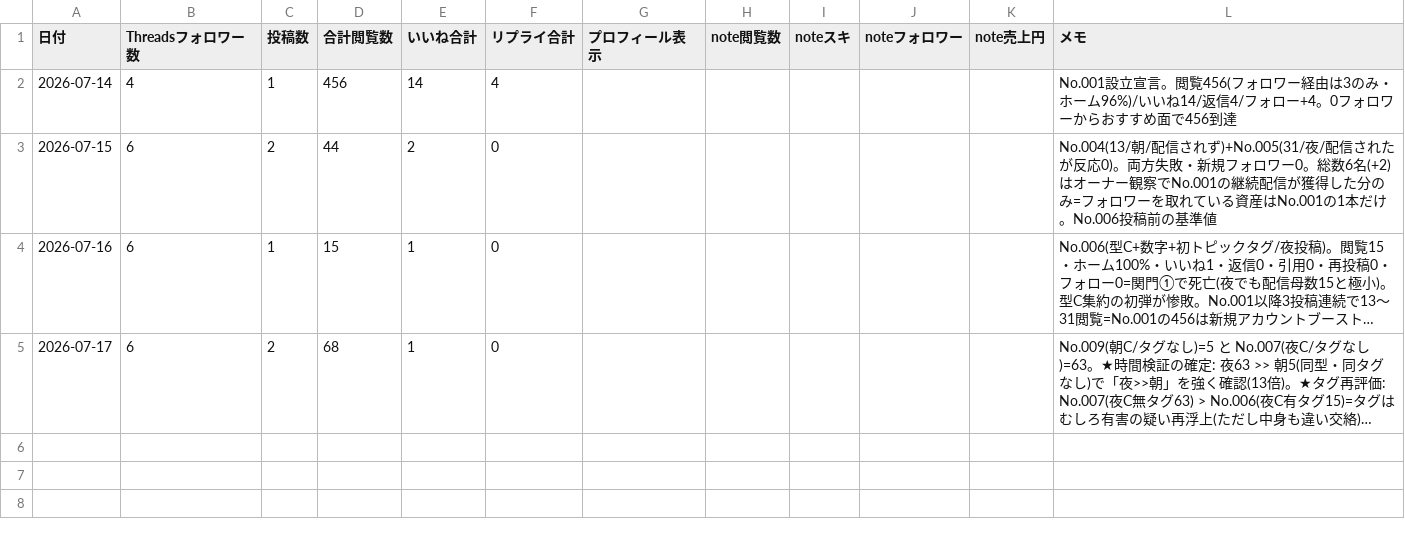
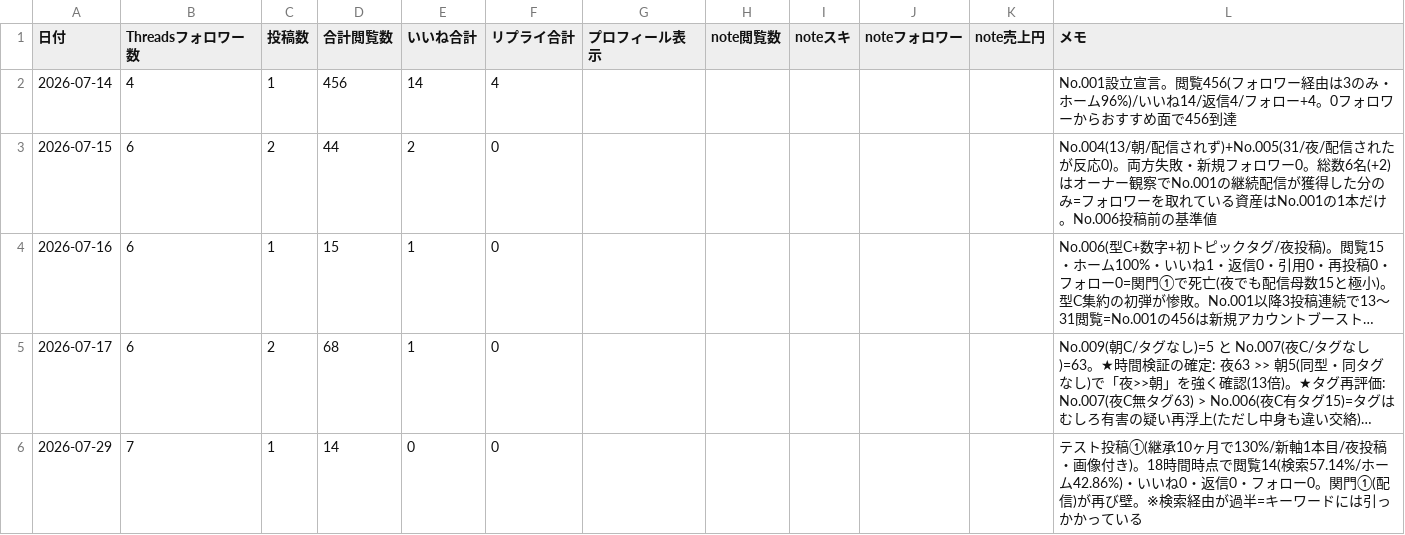
Before and after one commit to fbanxie-max/-, a CSV file: office/30_分析部/KPI記録.csv, drawn as a sheet; long unchanged cells end in …; the diff names each change by its address in the sheet, - before the commit and + after, or states it on an @@ line.

```diff
--- a/office/30_分析部/KPI記録.csv
+++ b/office/30_分析部/KPI記録.csv
+row 6: 2026-07-29 | 7 | 1 | 14 | 0 | 0 |  |  |  |  |  | テスト投稿①(継承10ヶ月で130%/新軸1本目/夜投稿・画像付き)。18時間時点で閲覧14(検索57.14%/ホーム42.86%)・いいね0・返信0・フォロー0。関門①(配信)が再び壁。※検索経由が過半=キーワードには引っかかっている
```
